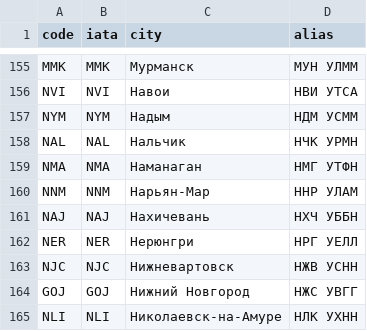
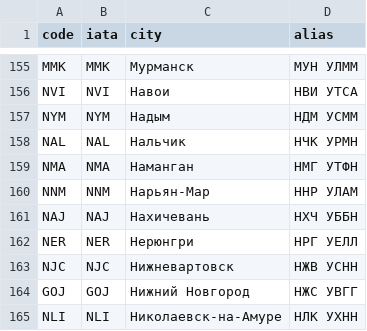
Before and after one commit to aivashurov/decoder, a CSV file: airports_cleaned.csv, drawn as a sheet; only a part is shown, gaps mark what is left out.

Commit message:
Update airports_cleaned.csv
пофиксил Наманган в базе портов

```diff
--- a/airports_cleaned.csv
+++ b/airports_cleaned.csv
@@ -158,3 +158,3 @@ NYM,NYM,Надым,НДМ УСММ
 NAL,NAL,Нальчик,НЧК УРМН
-NMA,NMA,Наманаган,НМГ УТФН
+NMA,NMA,Наманган,НМГ УТФН
 NNM,NNM,Нарьян-Мар,ННР УЛАМ
```
